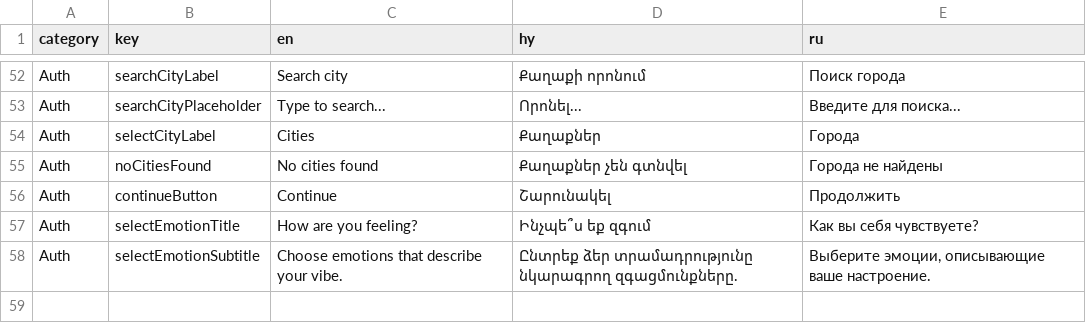
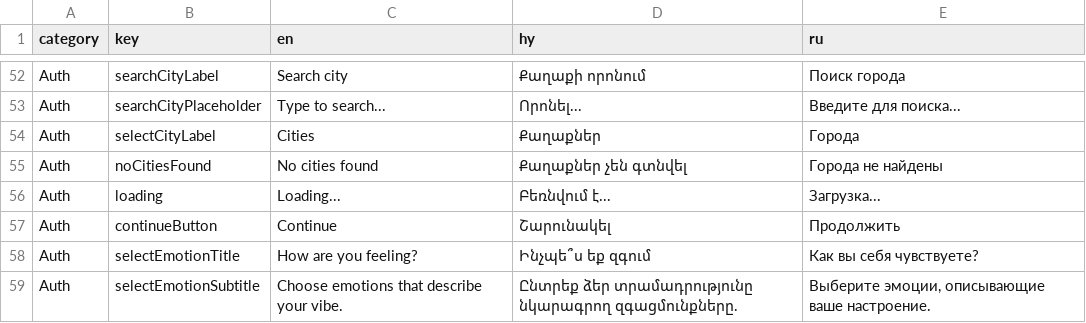
Before and after one commit to RafoPetrosyan/Infocity-web, a CSV file: i-translations.csv, drawn as a sheet; only a part is shown, gaps mark what is left out.

```diff
--- a/i-translations.csv
+++ b/i-translations.csv
@@ -55,2 +55,3 @@ Auth,selectCityLabel,Cities,Քաղաքներ,Города
 Auth,noCitiesFound,No cities found,Քաղաքներ չեն գտնվել,Города не найдены
+Auth,loading,Loading...,Բեռնվում է...,Загрузка...
 Auth,continueButton,Continue,Շարունակել,Продолжить
```
Also changed, not shown: 17 other files.
